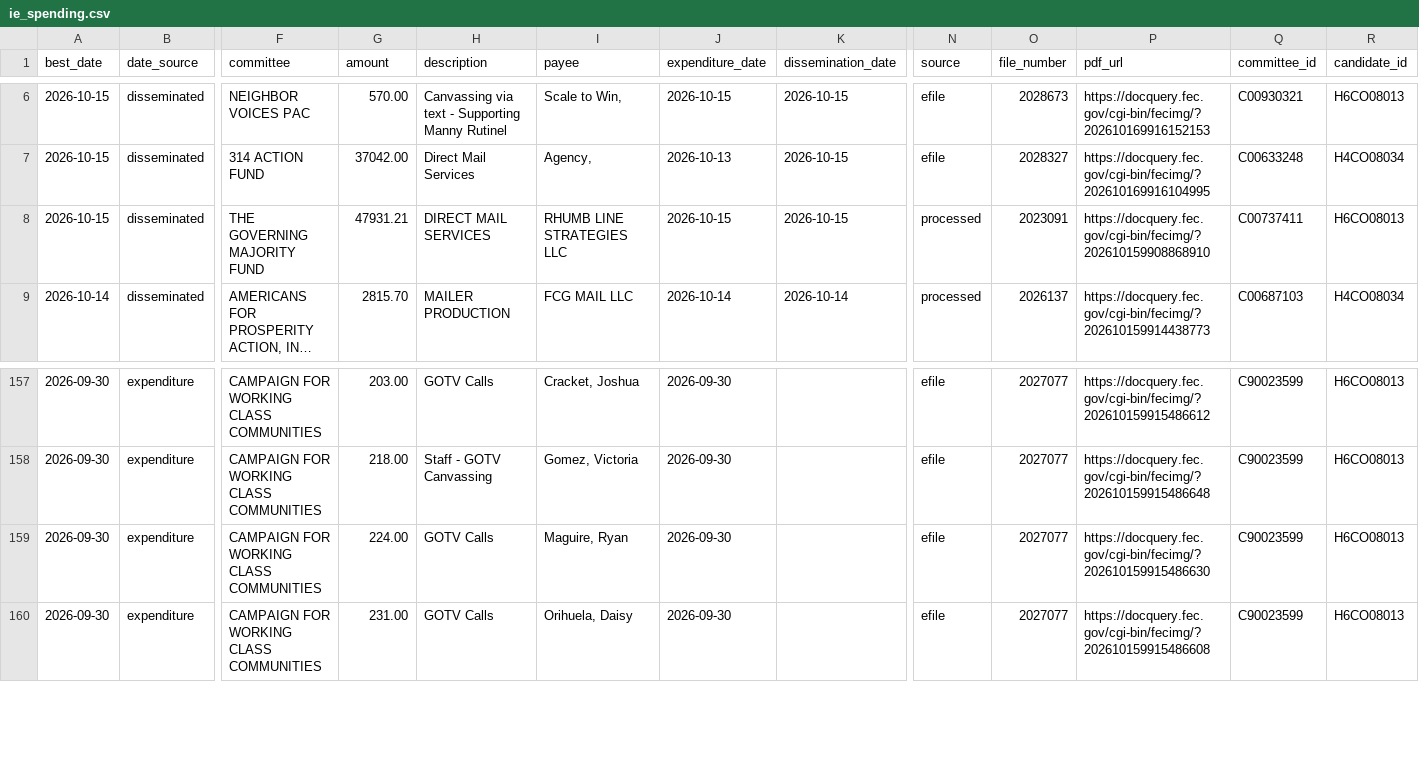
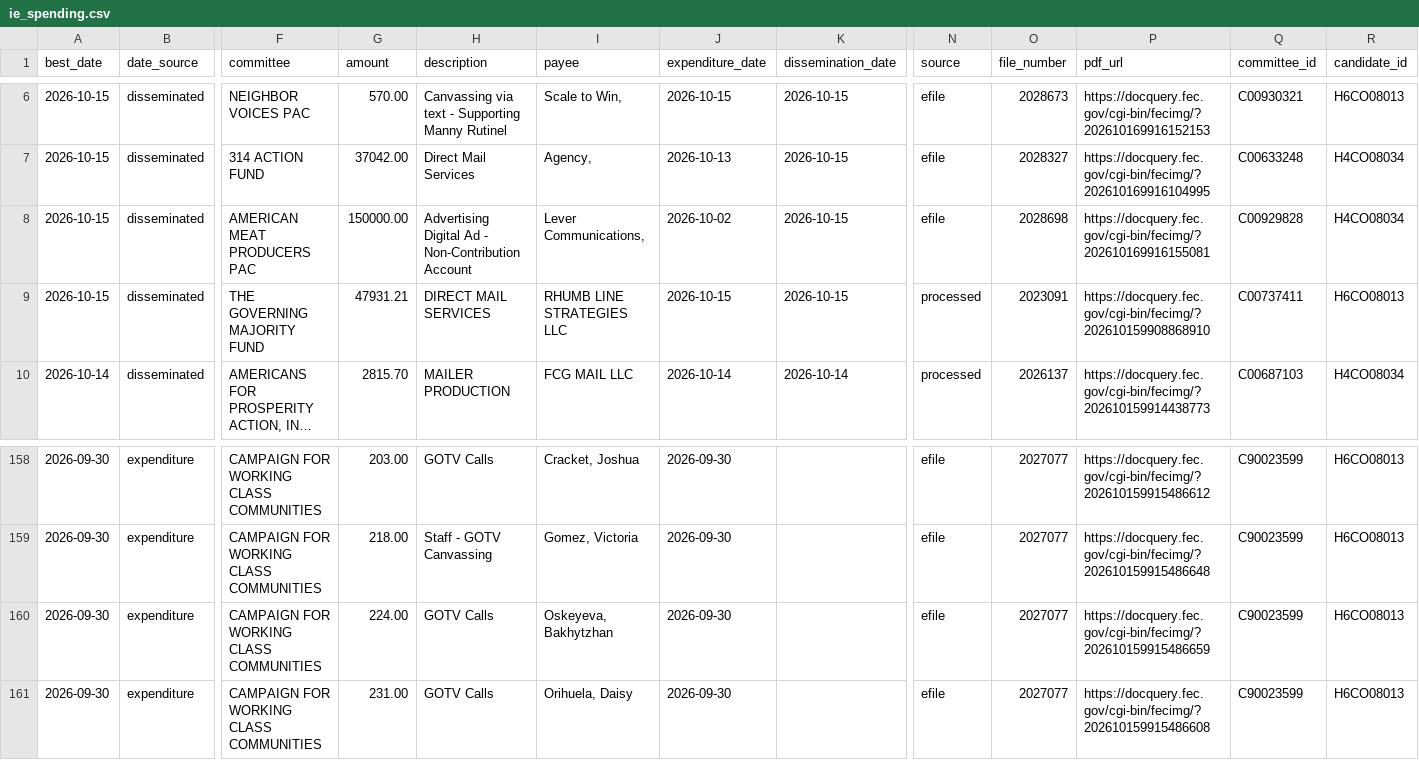
Before and after one commit to elliotgross-aidems/co8-ie-tracker, a CSV file: data/ie_spending.csv, drawn as a sheet; only a part is shown, gaps mark what is left out; long unchanged cells end in …; addresses are those after the commit; rows hold the shown columns only; the diff names each change by its address in the sheet, - before the commit and + after, or states it on an @@ line.

```diff
--- a/data/ie_spending.csv
+++ b/data/ie_spending.csv
+row 8: 2026-10-15 | disseminated | AMERICAN MEAT PRODUCERS PAC | 150000.00 | Advertising Digital Ad - Non-Contribution Account | Lever Communications, | 2026-10-02 | 2026-10-15 | efile | 2028698 | https://docquery.fec.gov/cgi-bin/fecimg/?202610169916155081 | C00929828 | H4CO08034
-I160 (payee): Maguire, Ryan
+I160 (payee): Oskeyeva, Bakhytzhan
-P160 (pdf_url): https://docquery.fec.gov/cgi-bin/fecimg/?202610159915486630
+P160 (pdf_url): https://docquery.fec.gov/cgi-bin/fecimg/?202610159915486659
```
Also changed, not shown: 2 other files.
